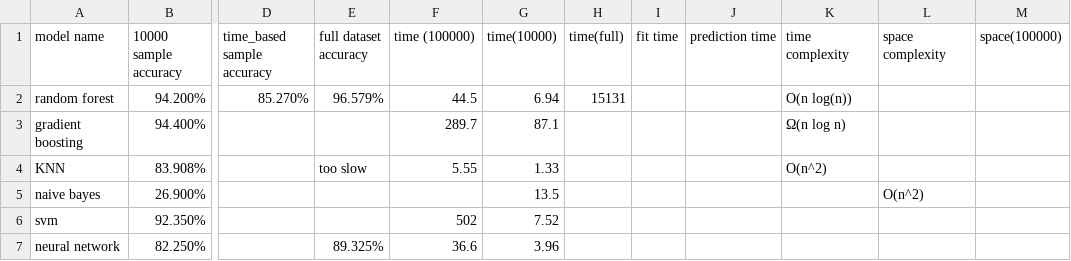
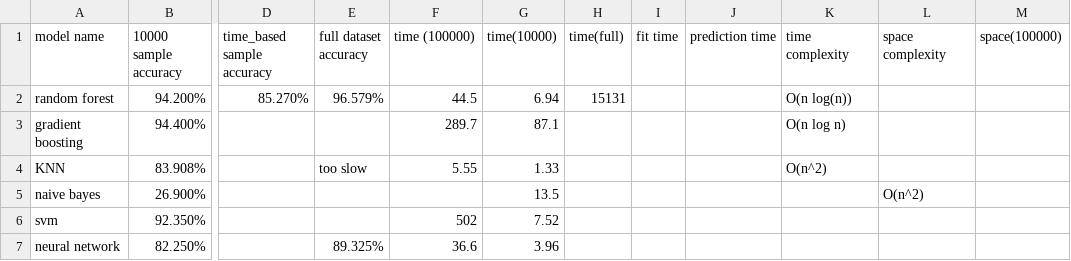
Before and after one commit to Shing-gor/classification-cybersecurity, a CSV file: accuracy.csv, drawn as a sheet; only a part is shown, gaps mark what is left out; the diff names each change by its address in the sheet, - before the commit and + after, or states it on an @@ line.

Commit message:
Update accuracy.csv

```diff
--- a/accuracy.csv
+++ b/accuracy.csv
-K3 (time complexity): Ω(n log n)
+K3 (time complexity): O(n log n)
```
